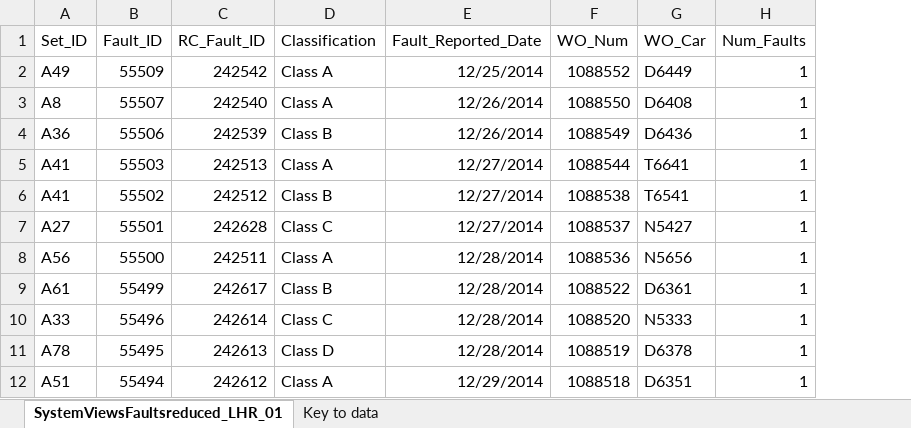
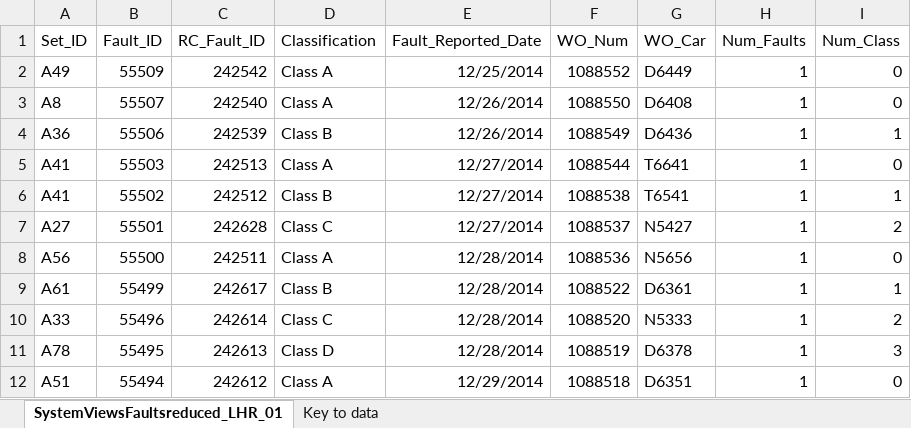
Before and after one commit to luis-rico/D3-DC--Crossfilter-dashboards, an Excel workbook: Tutorial/static/Known_Data.xlsx, sheet SystemViewsFaultsreduced_LHR_01, drawn as a sheet; only a part is shown; values as stored, in another font and other column widths than the file's, no borders; the diff names each change by its address in the sheet, - before the commit and + after, or states it on an @@ line.

```diff
--- a/Tutorial/static/Known_Data.xlsx (sheet SystemViewsFaultsreduced_LHR_01)
+++ b/Tutorial/static/Known_Data.xlsx (sheet SystemViewsFaultsreduced_LHR_01)
+column I (Num_Class), rows 2-12: 0 | 0 | 1 | 0 | 1 | 2 | 0 | 1 | 2 | 3 | 0
```
Also changed, not shown: 3 other files.
